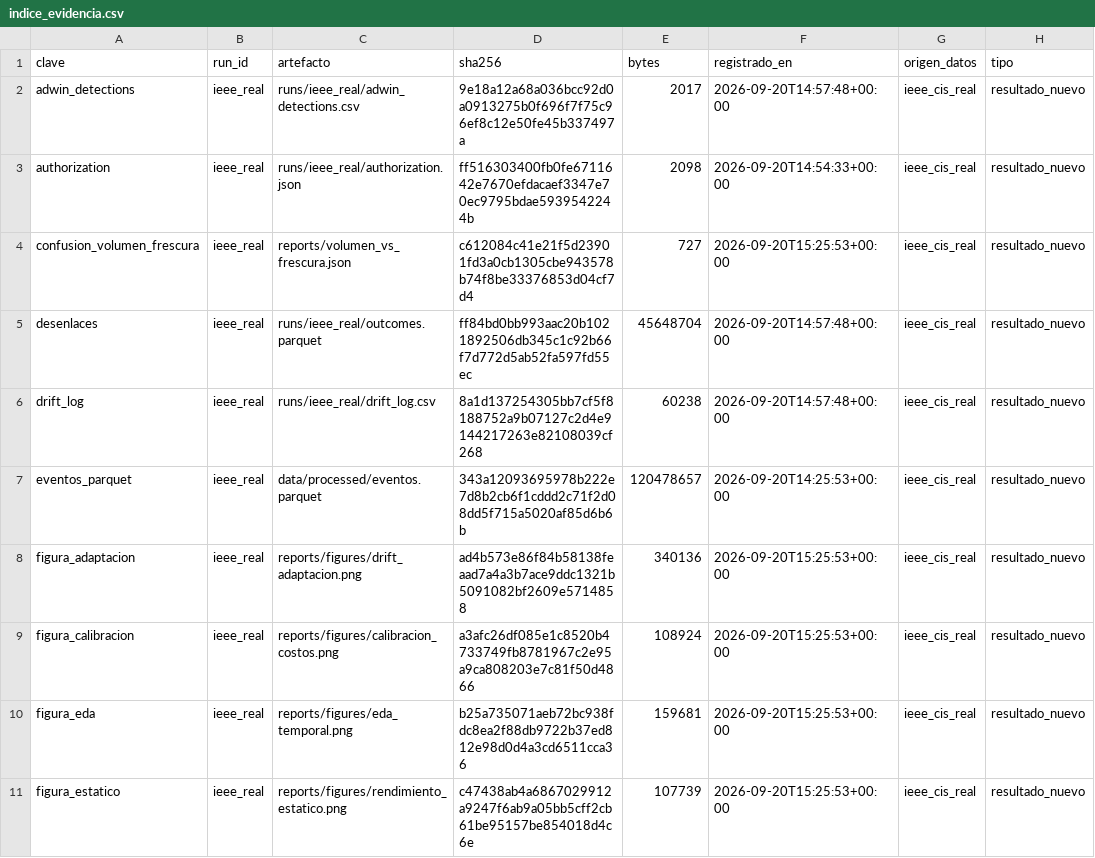
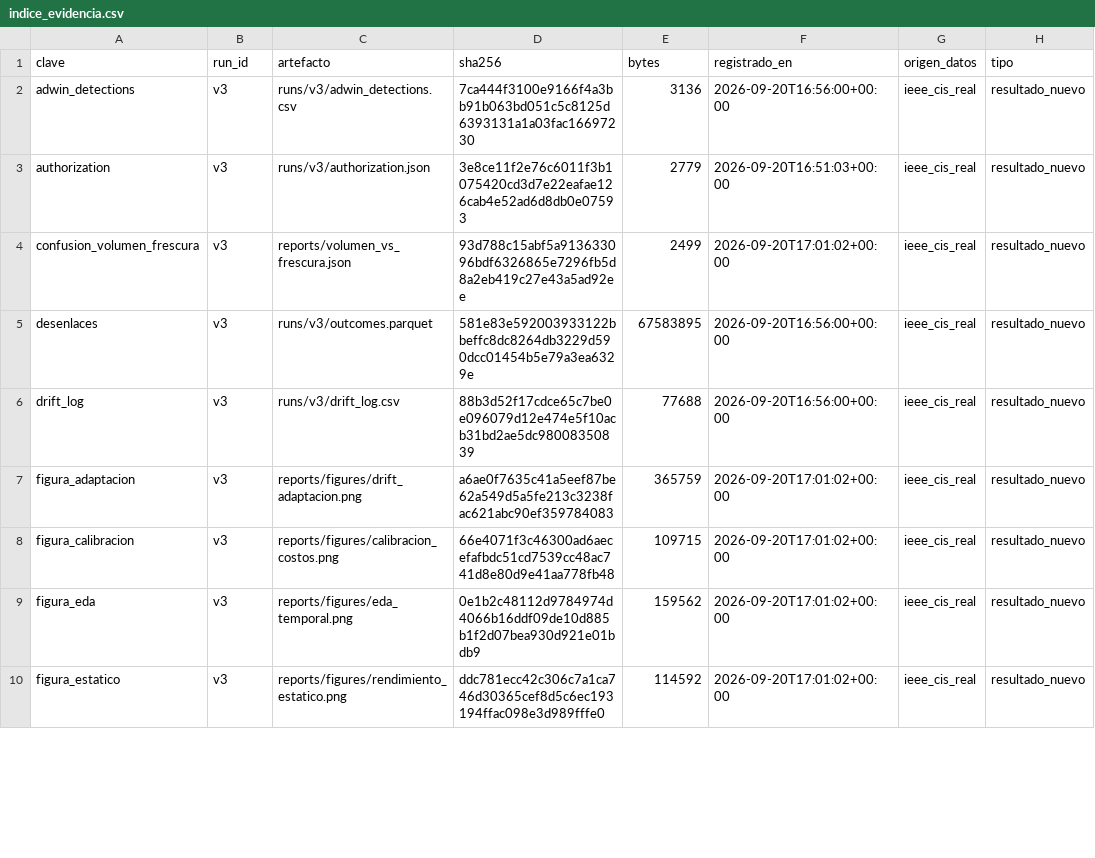
Before and after one commit to PedroMO11/PLANIFICA_PROYECTO01, a CSV file: reports/indice_evidencia.csv, drawn as a sheet; only a part is shown; the diff covers the shown part only.

```diff
--- a/reports/indice_evidencia.csv
+++ b/reports/indice_evidencia.csv
@@ -1,11 +1,10 @@
 clave,run_id,artefacto,sha256,bytes,registrado_en,origen_datos,tipo
-adwin_detections,ieee_real,runs/ieee_real/adwin_detections.csv,9e18a12a68a036bcc92d0a0913275b0f696f7f75c96ef8c12e50fe45b337497a,2017,2026-09-20T14:57:48+00:00,ieee_cis_real,resultado_nuevo
-authorization,ieee_real,runs/ieee_real/authorization.json,ff516303400fb0fe6711642e7670efdacaef3347e70ec9795bdae5939542244b,2098,2026-09-20T14:54:33+00:00,ieee_cis_real,resultado_nuevo
-confusion_volumen_frescura,ieee_real,reports/volumen_vs_frescura.json,c612084c41e21f5d23901fd3a0cb1305cbe943578b74f8be33376853d04cf7d4,727,2026-09-20T15:25:53+00:00,ieee_cis_real,resultado_nuevo
-desenlaces,ieee_real,runs/ieee_real/outcomes.parquet,ff84bd0bb993aac20b1021892506db345c1c92b66f7d772d5ab52fa597fd55ec,45648704,2026-09-20T14:57:48+00:00,ieee_cis_real,resultado_nuevo
-drift_log,ieee_real,runs/ieee_real/drift_log.csv,8a1d137254305bb7cf5f8188752a9b07127c2d4e9144217263e82108039cf268,60238,2026-09-20T14:57:48+00:00,ieee_cis_real,resultado_nuevo
-eventos_parquet,ieee_real,data/processed/eventos.parquet,343a12093695978b222e7d8b2cb6f1cddd2c71f2d08dd5f715a5020af85d6b6b,120478657,2026-09-20T14:25:53+00:00,ieee_cis_real,resultado_nuevo
-figura_adaptacion,ieee_real,reports/figures/drift_adaptacion.png,ad4b573e86f84b58138feaad7a4a3b7ace9ddc1321b5091082bf2609e5714858,340136,2026-09-20T15:25:53+00:00,ieee_cis_real,resultado_nuevo
-figura_calibracion,ieee_real,reports/figures/calibracion_costos.png,a3afc26df085e1c8520b4733749fb8781967c2e95a9ca808203e7c81f50d4866,108924,2026-09-20T15:25:53+00:00,ieee_cis_real,resultado_nuevo
-figura_eda,ieee_real,reports/figures/eda_temporal.png,b25a735071aeb72bc938fdc8ea2f88db9722b37ed812e98d0d4a3cd6511cca36,159681,2026-09-20T15:25:53+00:00,ieee_cis_real,resultado_nuevo
-figura_estatico,ieee_real,reports/figures/rendimiento_estatico.png,c47438ab4a6867029912a9247f6ab9a05bb5cff2cb61be95157be854018d4c6e,107739,2026-09-20T15:25:53+00:00,ieee_cis_real,resultado_nuevo
+adwin_detections,v3,runs/v3/adwin_detections.csv,7ca444f3100e9166f4a3bb91b063bd051c5c8125d6393131a1a03fac16697230,3136,2026-09-20T16:56:00+00:00,ieee_cis_real,resultado_nuevo
+authorization,v3,runs/v3/authorization.json,3e8ce11f2e76c6011f3b1075420cd3d7e22eafae126cab4e52ad6d8db0e07593,2779,2026-09-20T16:51:03+00:00,ieee_cis_real,resultado_nuevo
+confusion_volumen_frescura,v3,reports/volumen_vs_frescura.json,93d788c15abf5a913633096bdf6326865e7296fb5d8a2eb419c27e43a5ad92ee,2499,2026-09-20T17:01:02+00:00,ieee_cis_real,resultado_nuevo
+desenlaces,v3,runs/v3/outcomes.parquet,581e83e592003933122bbeffc8dc8264db3229d590dcc01454b5e79a3ea6329e,67583895,2026-09-20T16:56:00+00:00,ieee_cis_real,resultado_nuevo
+drift_log,v3,runs/v3/drift_log.csv,88b3d52f17cdce65c7be0e096079d12e474e5f10acb31bd2ae5dc98008350839,77688,2026-09-20T16:56:00+00:00,ieee_cis_real,resultado_nuevo
+figura_adaptacion,v3,reports/figures/drift_adaptacion.png,a6ae0f7635c41a5eef87be62a549d5a5fe213c3238fac621abc90ef359784083,365759,2026-09-20T17:01:02+00:00,ieee_cis_real,resultado_nuevo
+figura_calibracion,v3,reports/figures/calibracion_costos.png,66e4071f3c46300ad6aecefafbdc51cd7539cc48ac741d8e80d9e41aa778fb48,109715,2026-09-20T17:01:02+00:00,ieee_cis_real,resultado_nuevo
+figura_eda,v3,reports/figures/eda_temporal.png,0e1b2c48112d9784974d4066b16ddf09de10d885b1f2d07bea930d921e01bdb9,159562,2026-09-20T17:01:02+00:00,ieee_cis_real,resultado_nuevo
+figura_estatico,v3,reports/figures/rendimiento_estatico.png,ddc781ecc42c306c7a1ca746d30365cef8d5c6ec193194ffac098e3d989fffe0,114592,2026-09-20T17:01:02+00:00,ieee_cis_real,resultado_nuevo
```
Also changed, not shown: 1 added row, 6 removed rows and 52 edited cells elsewhere in this file, reports/tables/adaptacion.csv, reports/tables/comparacion_modelos.csv, 17 other files.
